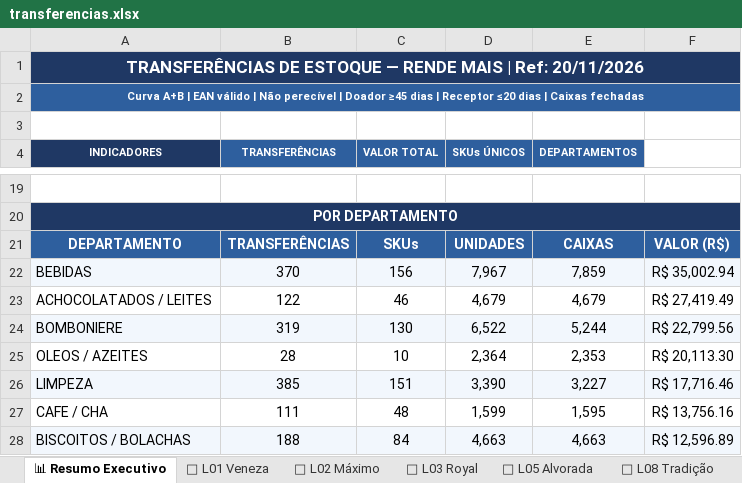
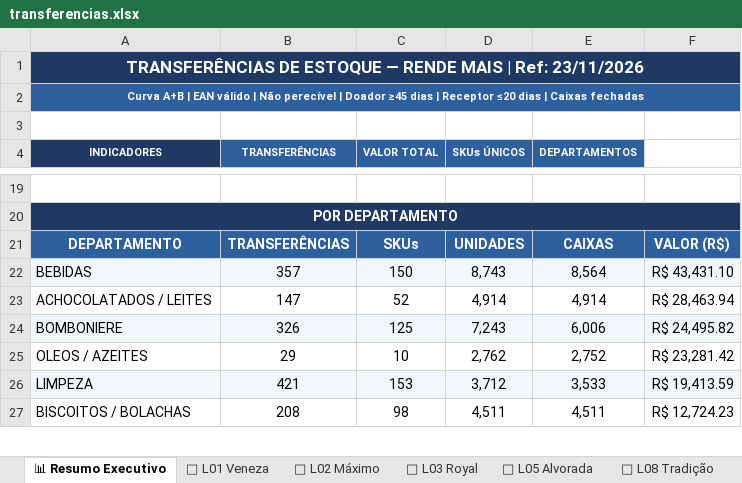
Before and after one commit to luciano504/rendemais-painel, an Excel workbook: data/transferencias.xlsx, sheet 📊 Resumo Executivo, drawn as a sheet; only a part is shown, gaps mark what is left out; values as stored, in another font and other column widths than the file's, no borders; removed rows and columns are numbered as before the commit, all else as after; the diff covers the shown part only; the diff names each change by its address in the sheet, - before the commit and + after, or states it on an @@ line.

```diff
--- a/data/transferencias.xlsx (sheet 📊 Resumo Executivo)
+++ b/data/transferencias.xlsx (sheet 📊 Resumo Executivo)
-A1 (INDICADORES): …| Ref: 20/11/2026
+A1 (INDICADORES): …| Ref: 23/11/2026
-B22 (TRANSFERÊNCIAS): 370
+B22 (TRANSFERÊNCIAS): 357
-C22 (VALOR TOTAL): 156
+C22 (VALOR TOTAL): 150
-D22 (SKUs ÚNICOS): 7,967
+D22 (SKUs ÚNICOS): 8,743
-E22 (DEPARTAMENTOS): 7,859
+E22 (DEPARTAMENTOS): 8,564
-F22: R$ 35,002.94
+F22: R$ 43,431.10
-B23 (TRANSFERÊNCIAS): 122
+B23 (TRANSFERÊNCIAS): 147
-C23 (VALOR TOTAL): 46
+C23 (VALOR TOTAL): 52
-D23 (SKUs ÚNICOS): 4,679
+D23 (SKUs ÚNICOS): 4,914
-E23 (DEPARTAMENTOS): 4,679
+E23 (DEPARTAMENTOS): 4,914
-F23: R$ 27,419.49
+F23: R$ 28,463.94
-B24 (TRANSFERÊNCIAS): 319
+B24 (TRANSFERÊNCIAS): 326
-C24 (VALOR TOTAL): 130
+C24 (VALOR TOTAL): 125
-D24 (SKUs ÚNICOS): 6,522
+D24 (SKUs ÚNICOS): 7,243
-E24 (DEPARTAMENTOS): 5,244
+E24 (DEPARTAMENTOS): 6,006
-F24: R$ 22,799.56
+F24: R$ 24,495.82
-B25 (TRANSFERÊNCIAS): 28
+B25 (TRANSFERÊNCIAS): 29
-D25 (SKUs ÚNICOS): 2,364
+D25 (SKUs ÚNICOS): 2,762
-E25 (DEPARTAMENTOS): 2,353
+E25 (DEPARTAMENTOS): 2,752
-F25: R$ 20,113.30
+F25: R$ 23,281.42
-B26 (TRANSFERÊNCIAS): 385
+B26 (TRANSFERÊNCIAS): 421
-C26 (VALOR TOTAL): 151
+C26 (VALOR TOTAL): 153
-D26 (SKUs ÚNICOS): 3,390
+D26 (SKUs ÚNICOS): 3,712
-E26 (DEPARTAMENTOS): 3,227
+E26 (DEPARTAMENTOS): 3,533
-F26: R$ 17,716.46
+F26: R$ 19,413.59
-row 27: CAFE / CHA | 111 | 48 | 1,599 | 1,595 | R$ 13,756.16
-A27:F27 fill: #F2F7FD
+A27:F27 fill: none
-B27 (TRANSFERÊNCIAS): 188
+B27 (TRANSFERÊNCIAS): 208
-C27 (VALOR TOTAL): 84
+C27 (VALOR TOTAL): 98
-D27 (SKUs ÚNICOS): 4,663
+D27 (SKUs ÚNICOS): 4,511
-E27 (DEPARTAMENTOS): 4,663
+E27 (DEPARTAMENTOS): 4,511
-F27: R$ 12,596.89
+F27: R$ 12,724.23
```
Also changed, not shown: 7 added rows, 7 removed rows, 100 edited cells and cell formats elsewhere in this sheet, sheet 🏪 L08 Tradição, sheet 🏪 L02 Máximo, sheet 🏪 L05 Alvorada, sheet 🏪 L09 Massangana, sheet 🏪 L01 Veneza, sheet 🏪 L03 Royal, data/categorias.xlsx, data/estoque_parado.xlsx, 1 other file.
